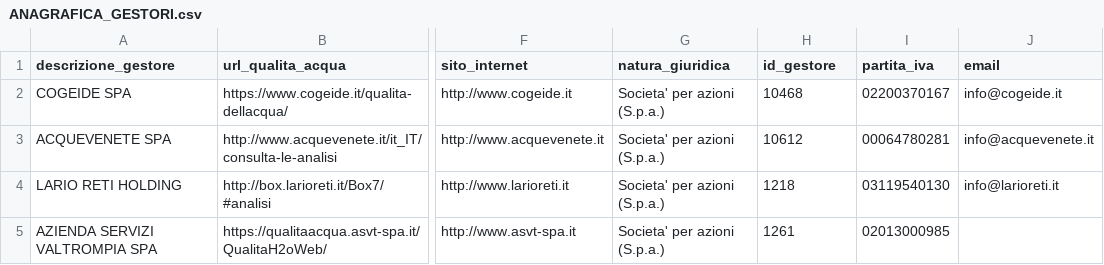
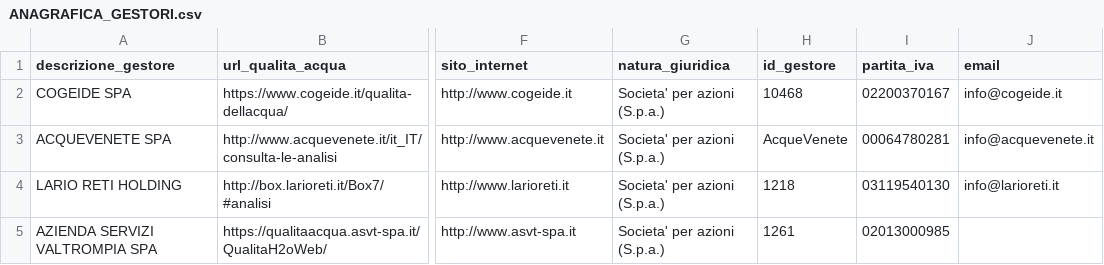
Before and after one commit to figuriamoci/Acqua, a CSV file: resource/ANAGRAFICA_GESTORI.csv, drawn as a sheet; only a part is shown, gaps mark what is left out; the diff names each change by its address in the sheet, - before the commit and + after, or states it on an @@ line.

```diff
--- a/resource/ANAGRAFICA_GESTORI.csv
+++ b/resource/ANAGRAFICA_GESTORI.csv
-H3 (id_gestore): 10612
+H3 (id_gestore): AcqueVenete
```
Also changed, not shown: Veneto/AcqueVenete/Definitions/SynParametri.csv, 13 other files.
